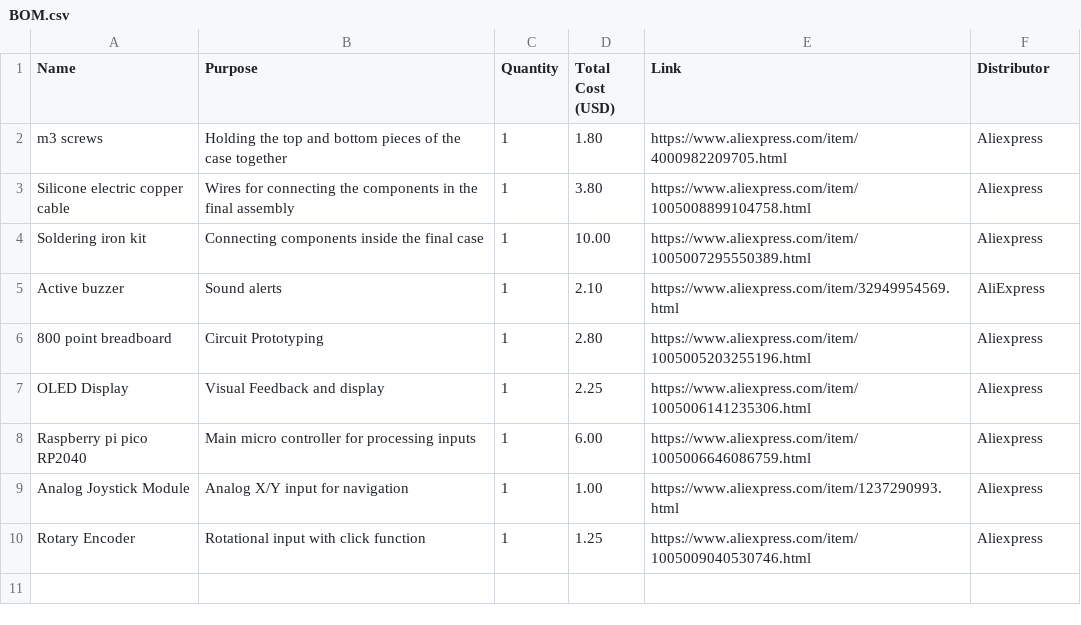
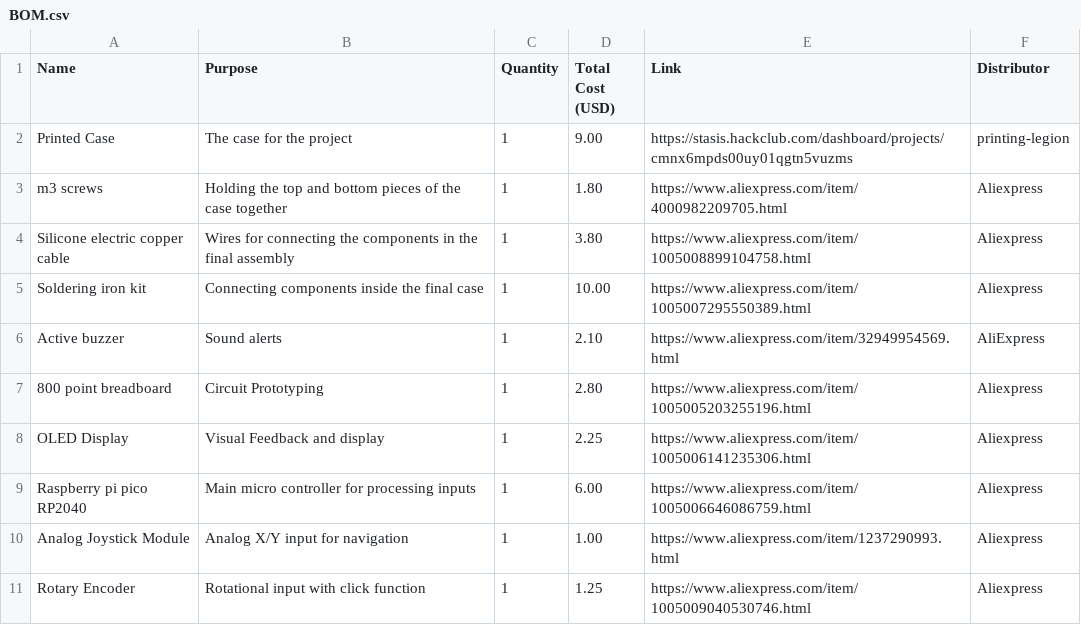
Before and after one commit to israelneverquits1029-source/CAD-MACROPAD, a CSV file: BOM.csv, drawn as a sheet; the diff names each change by its address in the sheet, - before the commit and + after, or states it on an @@ line.

Commit message:
Update BOM.csv

```diff
--- a/BOM.csv
+++ b/BOM.csv
+row 2: Printed Case | The case for the project | 1 | 9.00 | https://stasis.hackclub.com/dashboard/projects/cmnx6mpds00uy01qgtn5vuzms | printing-legion
```
